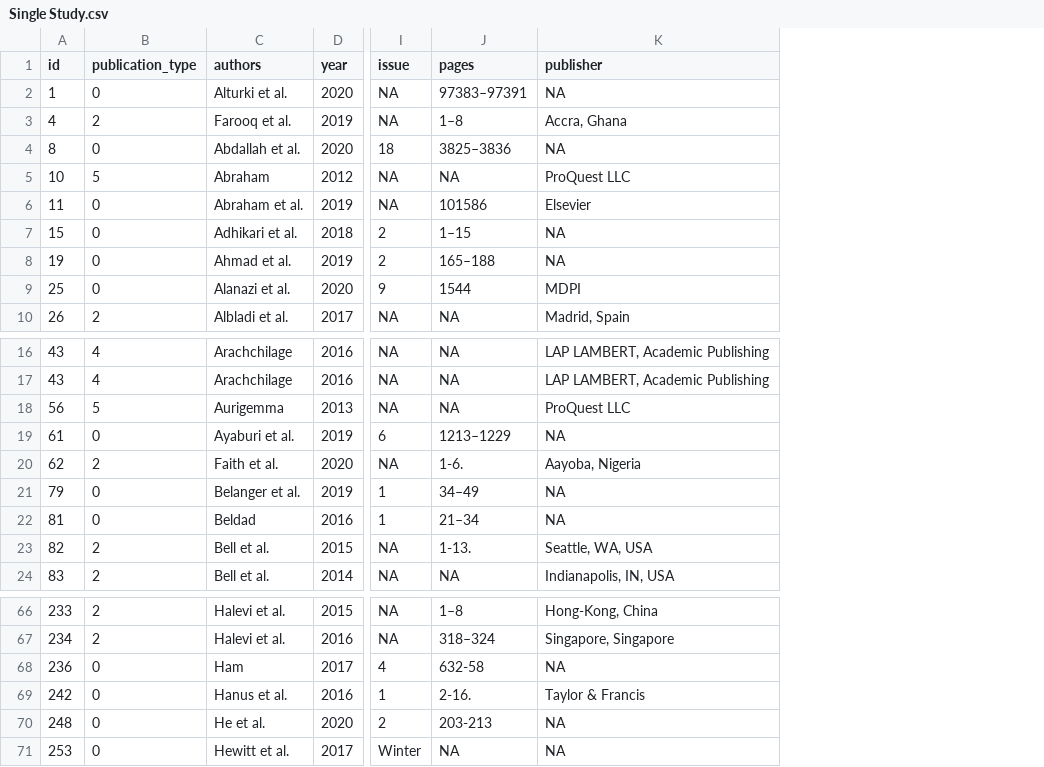
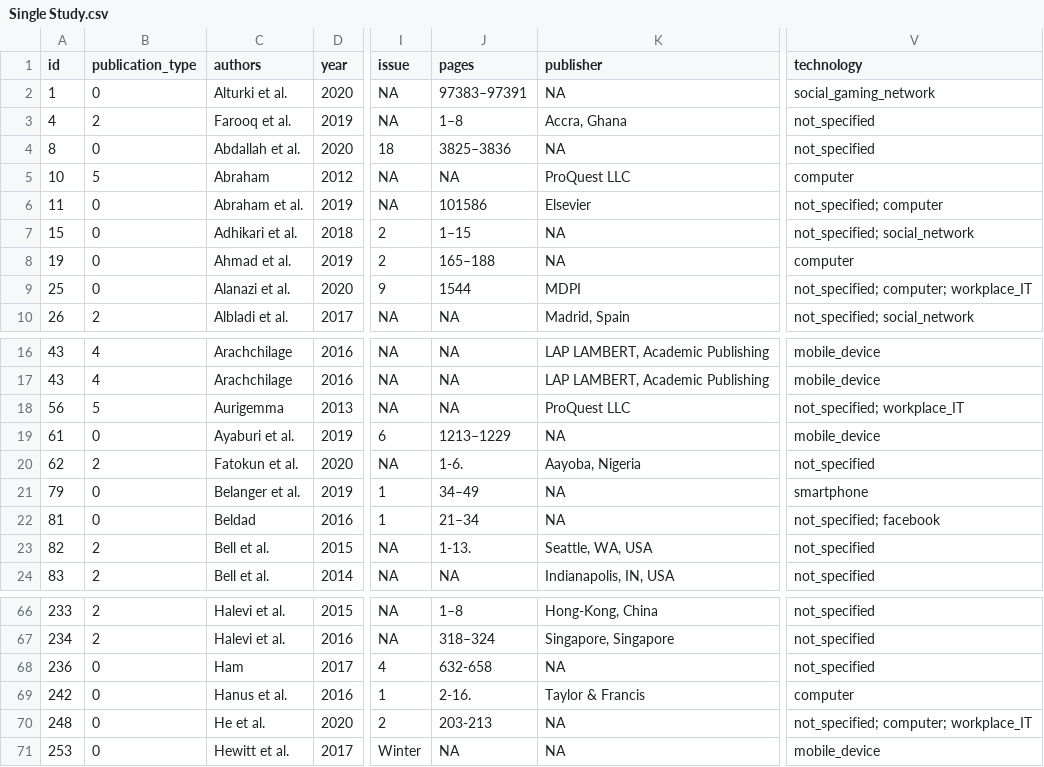
Before and after one commit to neleborgert/CSE-review, a CSV file: code/results/Single Study.csv, drawn as a sheet; only a part is shown, gaps mark what is left out; the diff names each change by its address in the sheet, - before the commit and + after, or states it on an @@ line.

Commit message:
added techn. column

```diff
--- a/code/results/Single Study.csv
+++ b/code/results/Single Study.csv
+column V (technology), rows 2-10: social_gaming_network | not_specified | not_specified | computer | not_specified; computer | not_specified; social_network | computer | not_specified; computer; workplace_IT | not_specified; social_network; rows 16-24: mobile_device | mobile_device | not_specified; workplace_IT | mobile_device | not_specified | smartphone | not_specified; facebook | not_specified | not_specified; rows 66-71: not_specified | not_specified | not_specified | computer | not_specified; computer; workplace_IT | mobile_device
-C20 (authors): Faith et al.
+C20 (authors): Fatokun et al.
-J68 (pages): 632-58
+J68 (pages): 632-658
```
